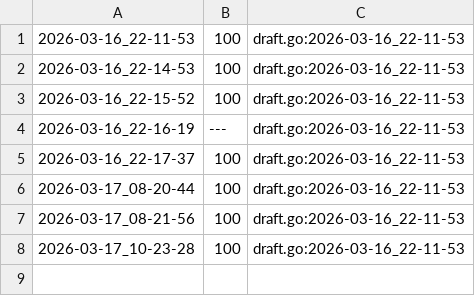
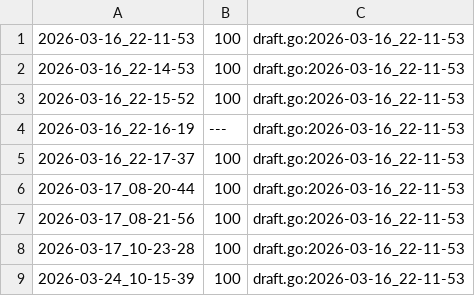
Before and after one commit to qxcode-course/ed-ter-bloco-a-cayare, a CSV file: .tko/track/ed@pintando/track.csv, drawn as a sheet.

```diff
--- a/.tko/track/ed@pintando/track.csv
+++ b/.tko/track/ed@pintando/track.csv
@@ -8 +8,2 @@
 2026-03-17_10-23-28,100,draft.go:2026-03-16_22-11-53
+2026-03-24_10-15-39,100,draft.go:2026-03-16_22-11-53
```
Also changed, not shown: 21 other files.
